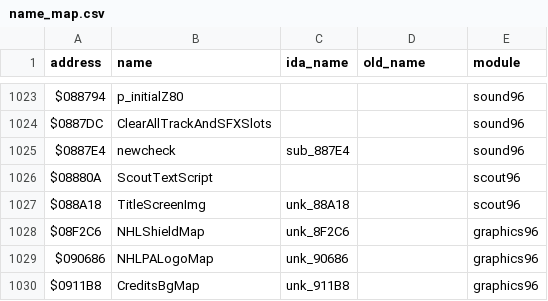
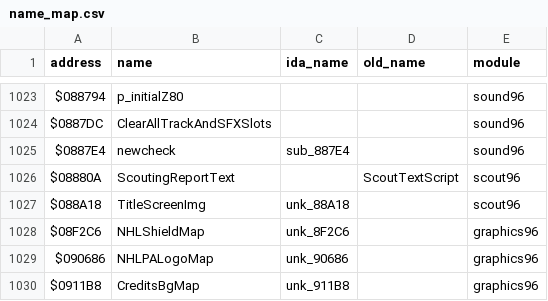
Before and after one commit to abdulahmad/NHL96Genesis, a CSV file: docs/name_map.csv, drawn as a sheet; only a part is shown, gaps mark what is left out.

```diff
--- a/docs/name_map.csv
+++ b/docs/name_map.csv
@@ -1025,3 +1025,3 @@ $0887DC,ClearAllTrackAndSFXSlots,,,sound96
 $0887E4,newcheck,sub_887E4,,sound96
-$08880A,ScoutTextScript,,,scout96
+$08880A,ScoutingReportText,,ScoutTextScript,scout96
 $088A18,TitleScreenImg,unk_88A18,,scout96
```
Also changed, not shown: 2 other files.
